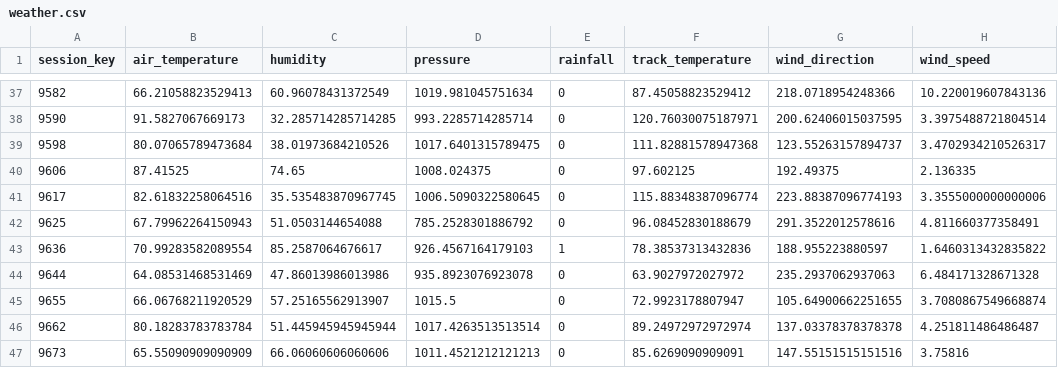
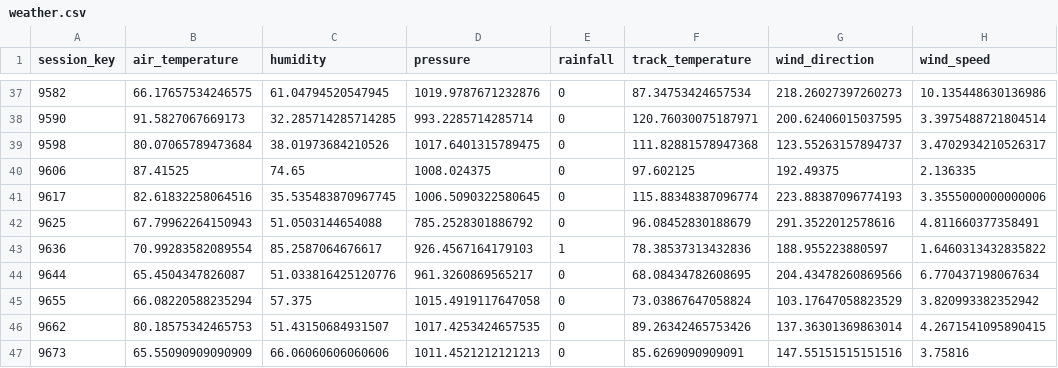
Before and after one commit to JakeWard91/F1_vs_Environment, a CSV file: data/weather.csv, drawn as a sheet; only a part is shown, gaps mark what is left out; the diff covers the shown part only.

```diff
--- a/data/weather.csv
+++ b/data/weather.csv
@@ -37,2 +37,2 @@ session_key,air_temperature,humidity,pressure,rainfall,track_temperature,wind_di
-9582,66.21058823529413,60.96078431372549,1019.981045751634,0,87.45058823529412,218.0718954248366,10.220019607843136
+9582,66.17657534246575,61.04794520547945,1019.9787671232876,0,87.34753424657534,218.26027397260273,10.135448630136986
 9590,91.5827067669173,32.285714285714285,993.2285714285714,0,120.76030075187971,200.62406015037595,3.3975488721804514
@@ -43,5 +43,5 @@ session_key,air_temperature,humidity,pressure,rainfall,track_temperature,wind_di
 9636,70.99283582089554,85.2587064676617,926.4567164179103,1,78.38537313432836,188.955223880597,1.6460313432835822
-9644,64.08531468531469,47.86013986013986,935.8923076923078,0,63.9027972027972,235.2937062937063,6.484171328671328
-9655,66.06768211920529,57.25165562913907,1015.5,0,72.9923178807947,105.64900662251655,3.7080867549668874
-9662,80.18283783783784,51.445945945945944,1017.4263513513514,0,89.24972972972974,137.03378378378378,4.251811486486487
+9644,65.4504347826087,51.033816425120776,961.3260869565217,0,68.08434782608695,204.43478260869566,6.770437198067634
+9655,66.08220588235294,57.375,1015.4919117647058,0,73.03867647058824,103.17647058823529,3.820993382352942
+9662,80.18575342465753,51.43150684931507,1017.4253424657535,0,89.26342465753426,137.36301369863014,4.2671541095890415
 9673,65.55090909090909,66.06060606060606,1011.4521212121213,0,85.6269090909091,147.55151515151516,3.75816
```
Also changed, not shown: 30 edited cells elsewhere in this file, data/avg_race.csv, data/cold_race.csv, 30 other files.
